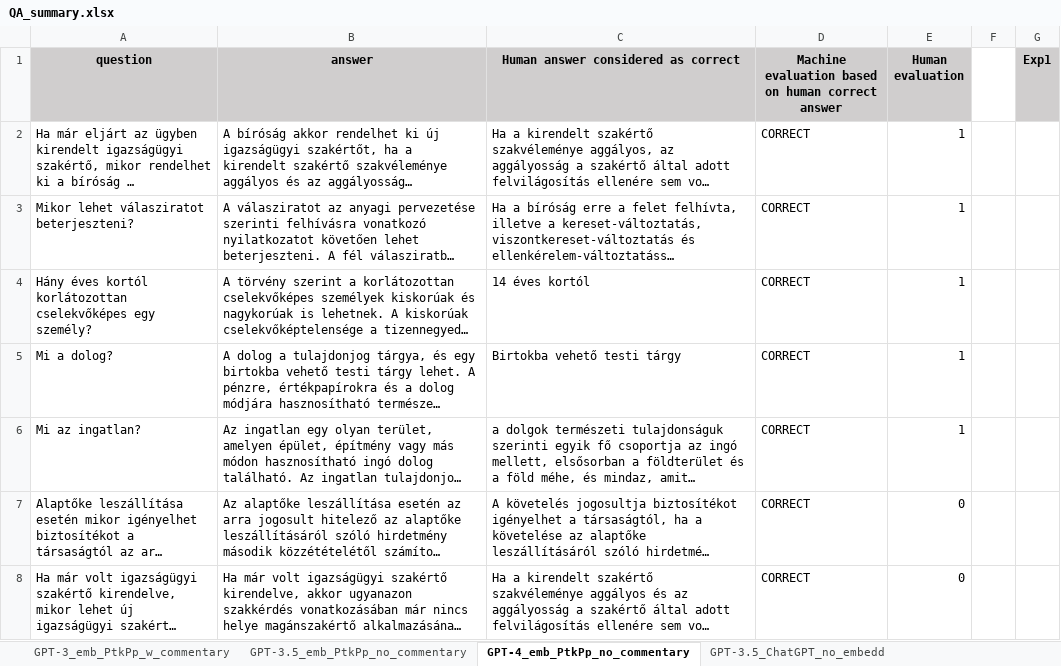
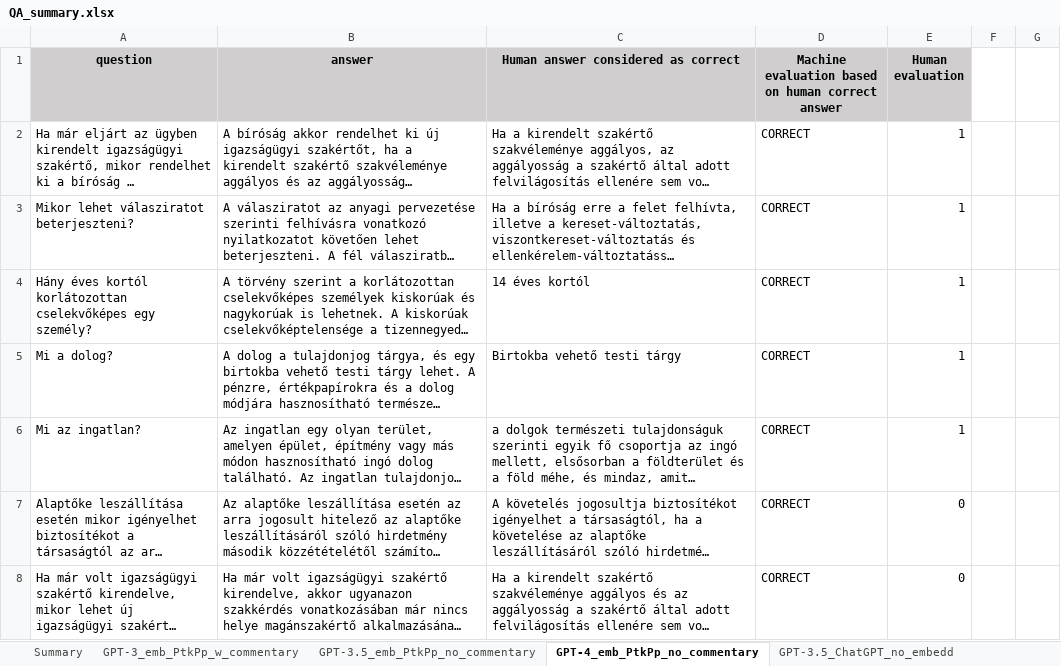
Before and after one commit to Homoki-Ugyvedi-Iroda/LawyerQAseed_experiment, an Excel workbook: QA_summary.xlsx, sheet GPT-4_emb_PtkPp_no_commentary, drawn as a sheet; only a part is shown; long unchanged cells end in …; values as stored, in another font and other column widths than the file's, no borders; the diff names each change by its address in the sheet, - before the commit and + after, or states it on an @@ line.

```diff
--- a/QA_summary.xlsx (sheet GPT-4_emb_PtkPp_no_commentary)
+++ b/QA_summary.xlsx (sheet GPT-4_emb_PtkPp_no_commentary)
-G1: Exp1
+G1: (empty)
-G1 fill: #D0CECE
+G1 fill: none
```
Also changed, not shown: sheet GPT-3.5_emb_PtkPp_no_commentary, sheet GPT-3_emb_PtkPp_w_commentary, other sheet tabs.
